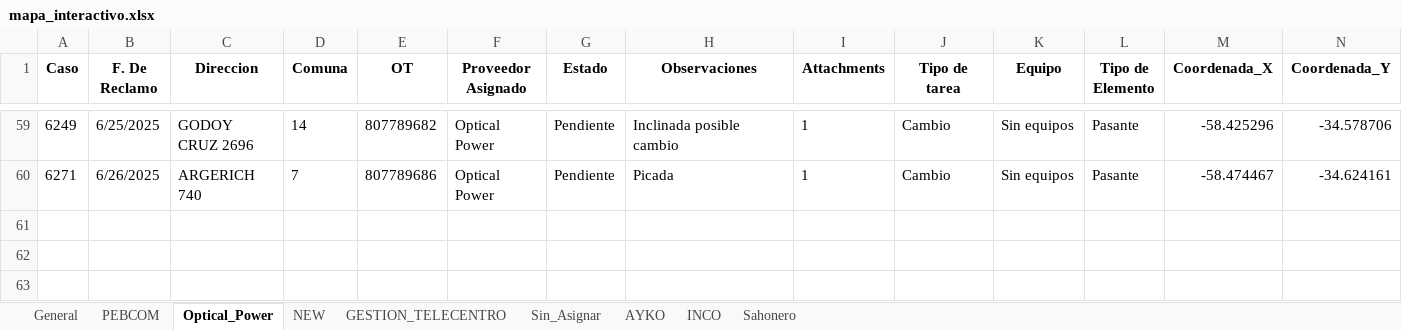
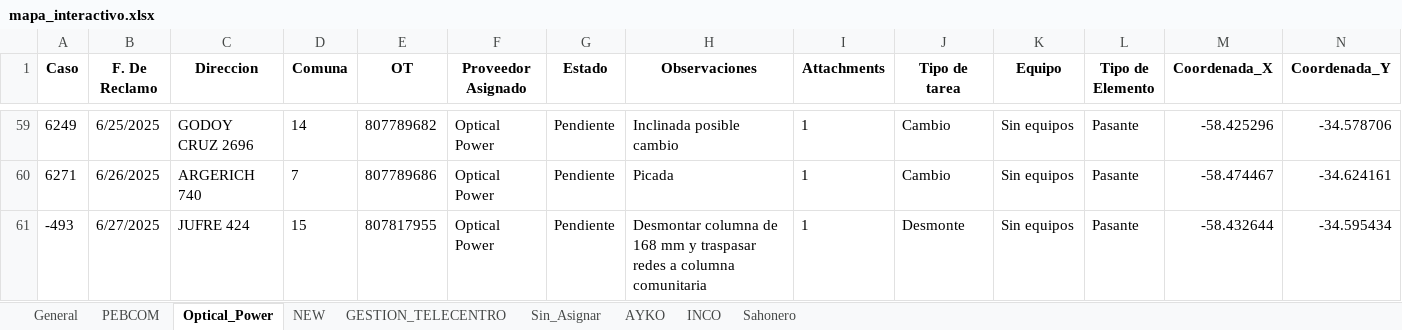
Before and after one commit to riv1matias/mi-repositorio, an Excel workbook: mapa_interactivo.xlsx, sheet Optical_Power, drawn as a sheet; only a part is shown, gaps mark what is left out; values as stored, in another font and other column widths than the file's, no borders; the diff names each change by its address in the sheet, - before the commit and + after, or states it on an @@ line.

```diff
--- a/mapa_interactivo.xlsx (sheet Optical_Power)
+++ b/mapa_interactivo.xlsx (sheet Optical_Power)
+row 61: -493 | 6/27/2025 | JUFRE 424 | 15 | 807817955 | Optical Power | Pendiente | Desmontar columna de 168 mm y traspasar redes a columna comunitaria | 1 | Desmonte | Sin equipos | Pasante | -58.432644 | -34.595434
```
Also changed, not shown: sheet General, sheet PEBCOM, sheet AYKO, 1 other file.
